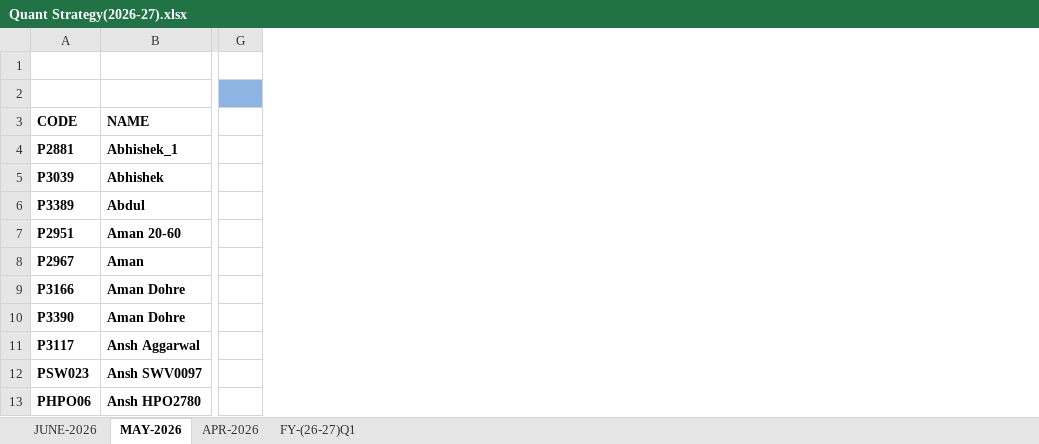
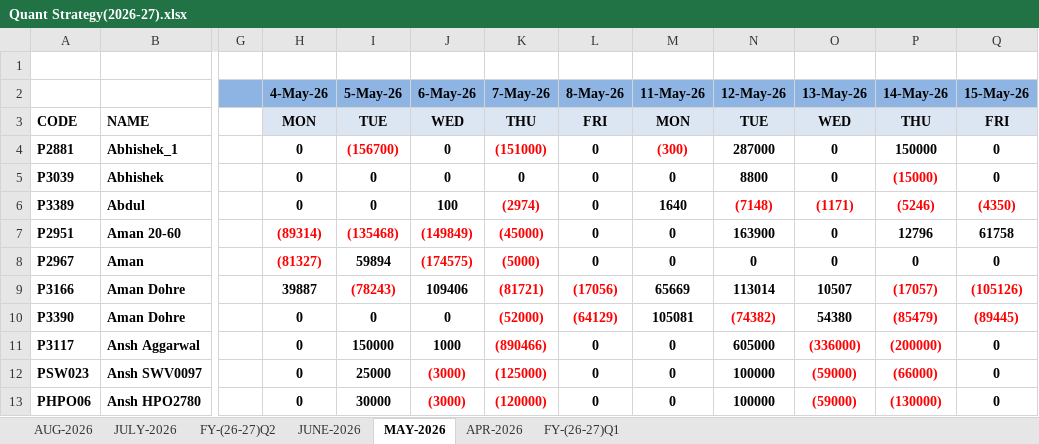
Before and after one commit to Kamgwl/Quant_report, an Excel workbook: Quant Strategy(2026-27).xlsx, sheet MAY-2026, drawn as a sheet; only a part is shown, gaps mark what is left out; values as stored, in another font and other column widths than the file's, no borders; conditional formats not drawn; the diff names each change by its address in the sheet, - before the commit and + after, or states it on an @@ line.

```diff
--- a/Quant Strategy(2026-27).xlsx (sheet MAY-2026)
+++ b/Quant Strategy(2026-27).xlsx (sheet MAY-2026)
+sheet tab: AUG-2026
+sheet tab: JULY-2026
+sheet tab: FY-(26-27)Q2
@@ column H (4-May-26) unhidden, rows 3-13: MON | 0 | 0 | 0 | (89314) | (81327) | 39887 | 0 | 0 | 0 | 0 @@
@@ column I (5-May-26) unhidden, rows 3-13: TUE | (156700) | 0 | 0 | (135468) | 59894 | (78243) | 0 | 150000 | 25000 | 30000 @@
@@ column J (6-May-26) unhidden, rows 3-13: WED | 0 | 0 | 100 | (149849) | (174575) | 109406 | 0 | 1000 | (3000) | (3000) @@
@@ column K (7-May-26) unhidden, rows 3-13: THU | (151000) | 0 | (2974) | (45000) | (5000) | (81721) | (52000) | (890466) | (125000) | (120000) @@
@@ column L (8-May-26) unhidden, rows 3-13: FRI | 0 | 0 | 0 | 0 | 0 | (17056) | (64129) | 0 | 0 | 0 @@
@@ column M (11-May-26) unhidden, rows 3-13: MON | (300) | 0 | 1640 | 0 | 0 | 65669 | 105081 | 0 | 0 | 0 @@
@@ column N (12-May-26) unhidden, rows 3-13: TUE | 287000 | 8800 | (7148) | 163900 | 0 | 113014 | (74382) | 605000 | 100000 | 100000 @@
@@ column O (13-May-26) unhidden, rows 3-13: WED | 0 | 0 | (1171) | 0 | 0 | 10507 | 54380 | (336000) | (59000) | (59000) @@
@@ column P (14-May-26) unhidden, rows 3-13: THU | 150000 | (15000) | (5246) | 12796 | 0 | (17057) | (85479) | (200000) | (66000) | (130000) @@
@@ column Q (15-May-26) unhidden, rows 3-13: FRI | 0 | 0 | (4350) | 61758 | 0 | (105126) | (89445) | 0 | 0 | 0 @@
```
Also changed, not shown: sheet FY-(26-27)Q1, sheet JUNE-2026, sheet APR-2026, formulas that keep their value, hidden cells.
